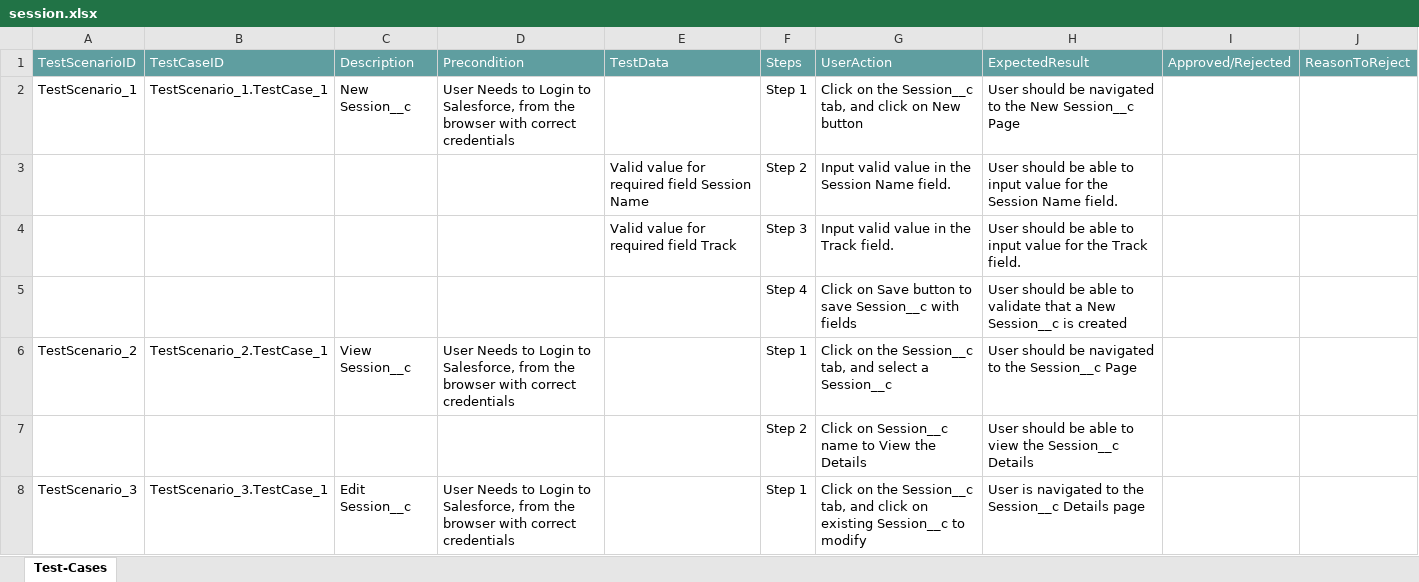
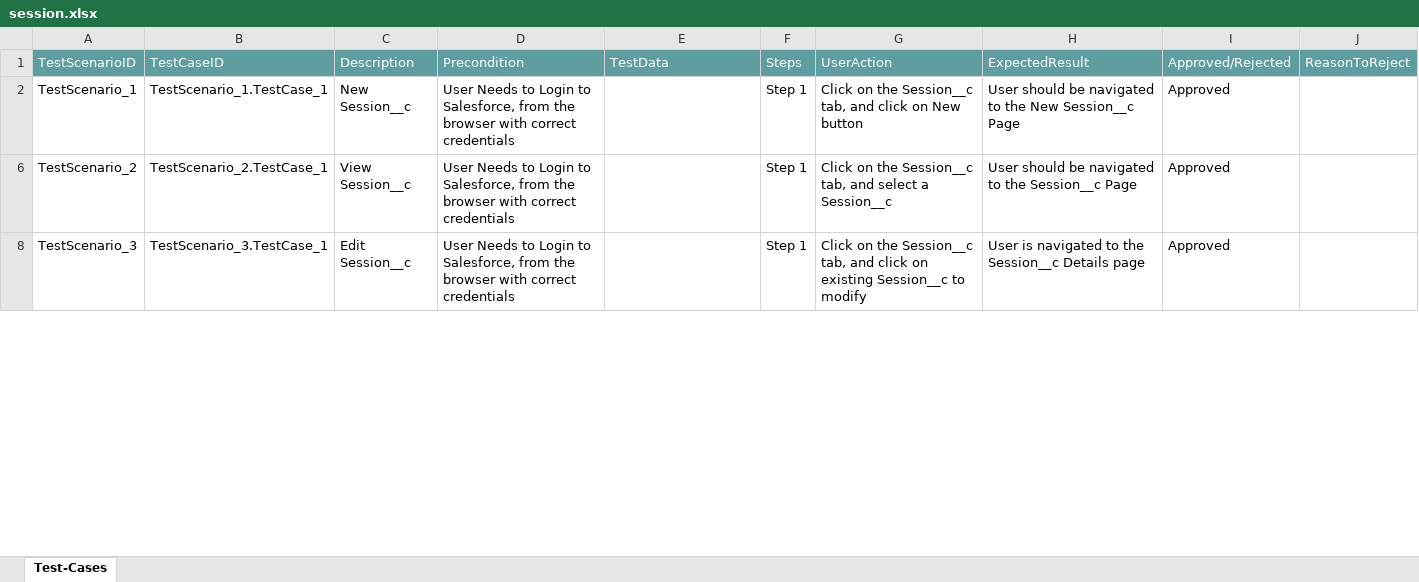
Before and after one commit to ShaikMohamedIrfan/customsapp, an Excel workbook: session.xlsx, sheet Test-Cases, drawn as a sheet; only a part is shown; values as stored, in another font and other column widths than the file's, no borders; table styles not drawn; the diff covers the shown part only; the diff names each change by its address in the sheet, - before the commit and + after, or states it on an @@ line.

Commit message:
Add files via upload

```diff
--- a/session.xlsx (sheet Test-Cases)
+++ b/session.xlsx (sheet Test-Cases)
-I2: (empty)
+I2: Approved
@@ row 3 hidden:  |  |  |  | Valid value for required field Session Name | Step 2 | Input valid value in the Session Name field. | User should be able to input value for the Session Name field. @@
@@ row 4 hidden:  |  |  |  | Valid value for required field Track | Step 3 | Input valid value in the Track field. | User should be able to input value for the Track field. @@
@@ row 5 hidden:  |  |  |  |  | Step 4 | Click on Save button to save Session__c with fields | User should be able to validate that a New Session__c is created @@
-I6: (empty)
+I6: Approved
@@ row 7 hidden:  |  |  |  |  | Step 2 | Click on Session__c name to View the Details | User should be able to view the Session__c Details @@
-I8: (empty)
+I8: Approved
```
Also changed, not shown: 5 hidden or unhidden rows and 1 edited cell elsewhere in this sheet.
